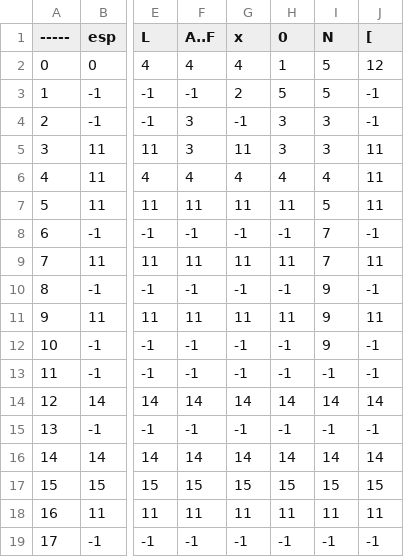
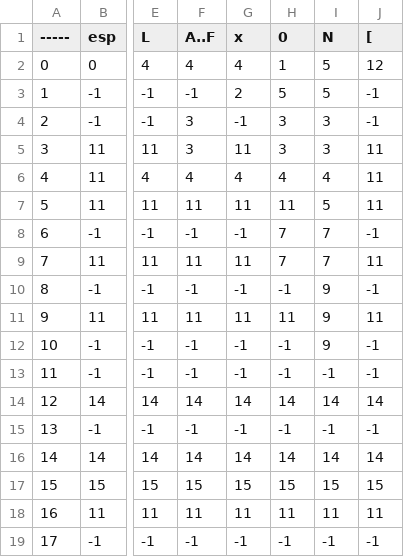
Before and after one commit to ignaher12/compiler_in_java, a CSV file: src/MATRIZ DE TRANSICIONES - Hoja 1.csv, drawn as a sheet; only a part is shown, gaps mark what is left out; the diff names each change by its address in the sheet, - before the commit and + after, or states it on an @@ line.

```diff
--- a/src/MATRIZ DE TRANSICIONES - Hoja 1.csv
+++ b/src/MATRIZ DE TRANSICIONES - Hoja 1.csv
-H8 (0): -1
+H8 (0): 7
-H9 (0): 11
+H9 (0): 7
```
Also changed, not shown: bin/MATRIZ DE TRANSICIONES - Hoja 1.csv, 16 other files.
